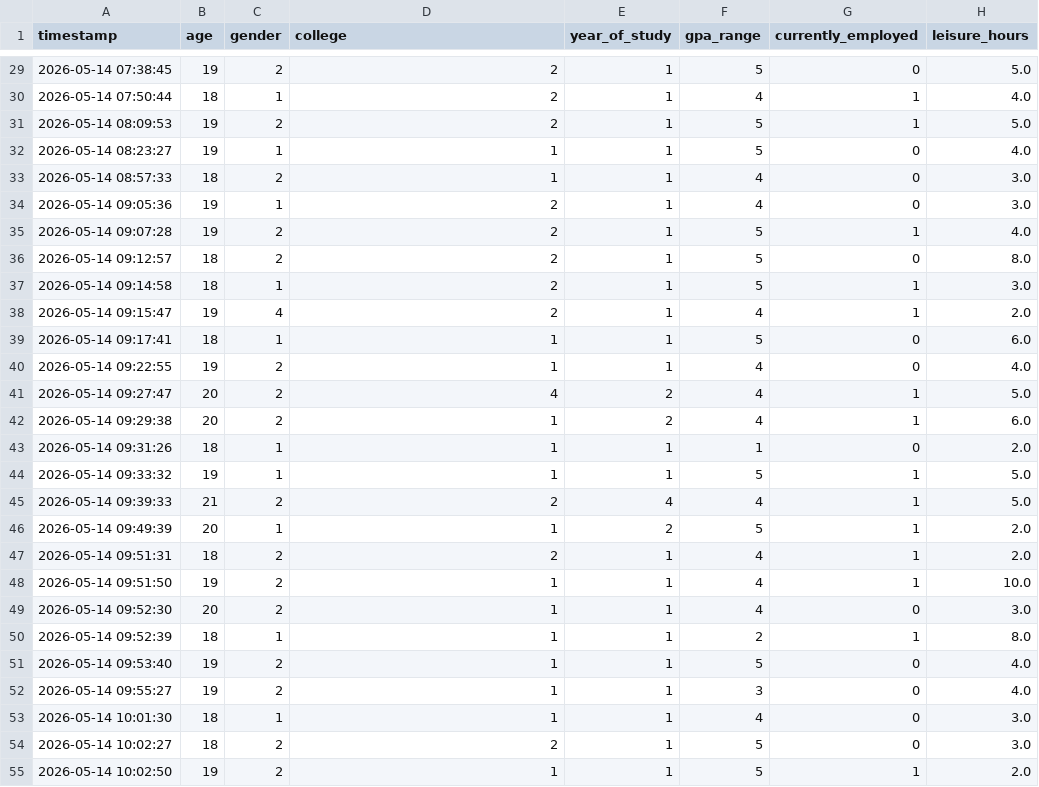
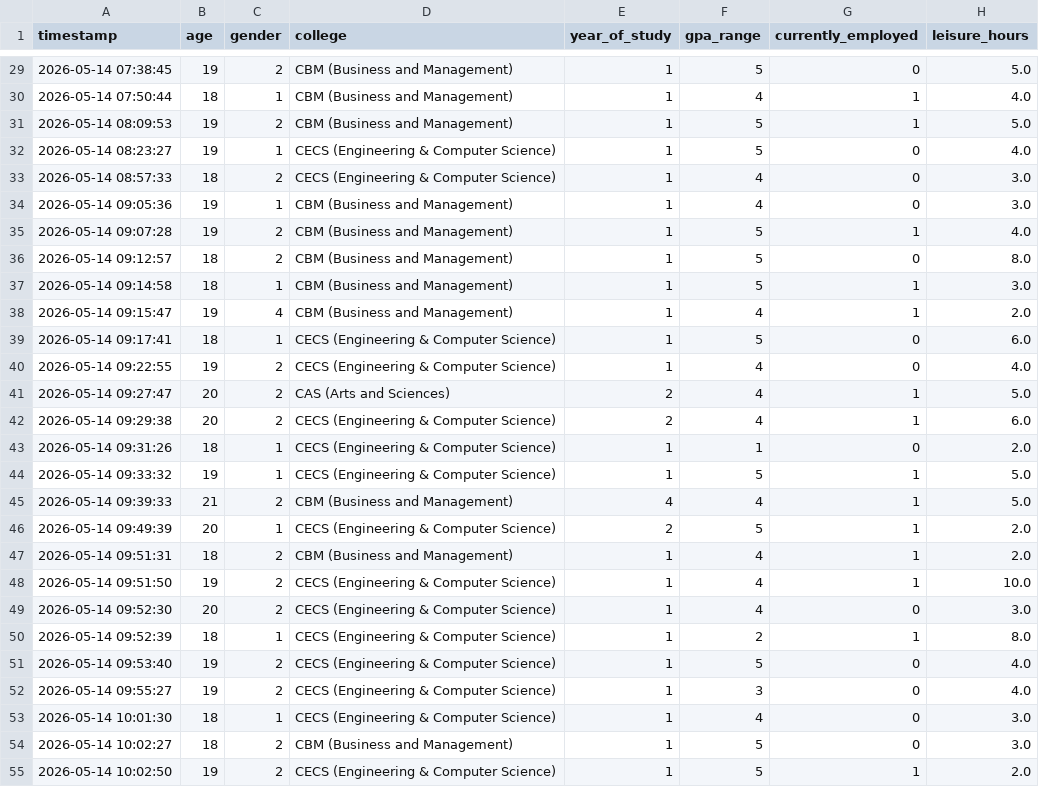
Before and after one commit to longlinh123456/final_project, a CSV file: encoded_dataset.csv, drawn as a sheet; only a part is shown, gaps mark what is left out; the diff covers the shown part only; the diff names each change by its address in the sheet, - before the commit and + after, or states it on an @@ line.

```diff
--- a/encoded_dataset.csv
+++ b/encoded_dataset.csv
-D29:D31 (college): 2
+D29:D31 (college): CBM (Business and Management)
-D32:D33 (college): 1
+D32:D33 (college): CECS (Engineering & Computer Science)
-D34:D38 (college): 2
+D34:D38 (college): CBM (Business and Management)
-D39:D40 (college): 1
+D39:D40 (college): CECS (Engineering & Computer Science)
-D41 (college): 4
+D41 (college): CAS (Arts and Sciences)
-D42:D44 (college): 1
+D42:D44 (college): CECS (Engineering & Computer Science)
-D45 (college): 2
+D45 (college): CBM (Business and Management)
-D46 (college): 1
+D46 (college): CECS (Engineering & Computer Science)
-D47 (college): 2
+D47 (college): CBM (Business and Management)
-D48:D53 (college): 1
+D48:D53 (college): CECS (Engineering & Computer Science)
-D54 (college): 2
+D54 (college): CBM (Business and Management)
-D55 (college): 1
+D55 (college): CECS (Engineering & Computer Science)
```
Also changed, not shown: 166 edited cells elsewhere in this file, cleaned_dataset.csv, 3 other files.
